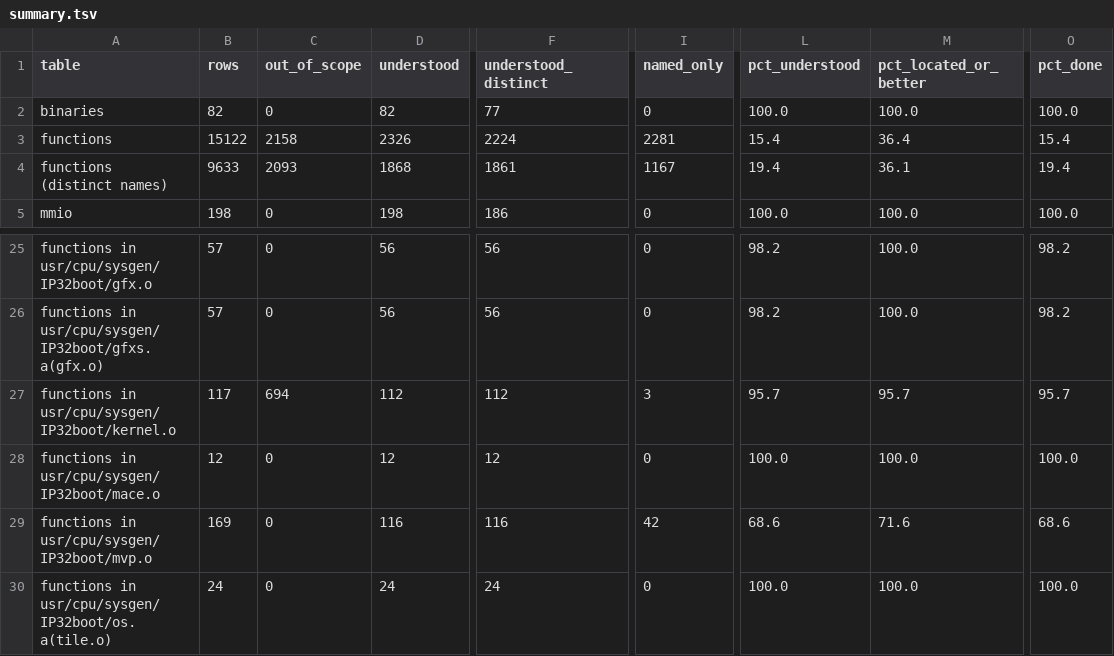
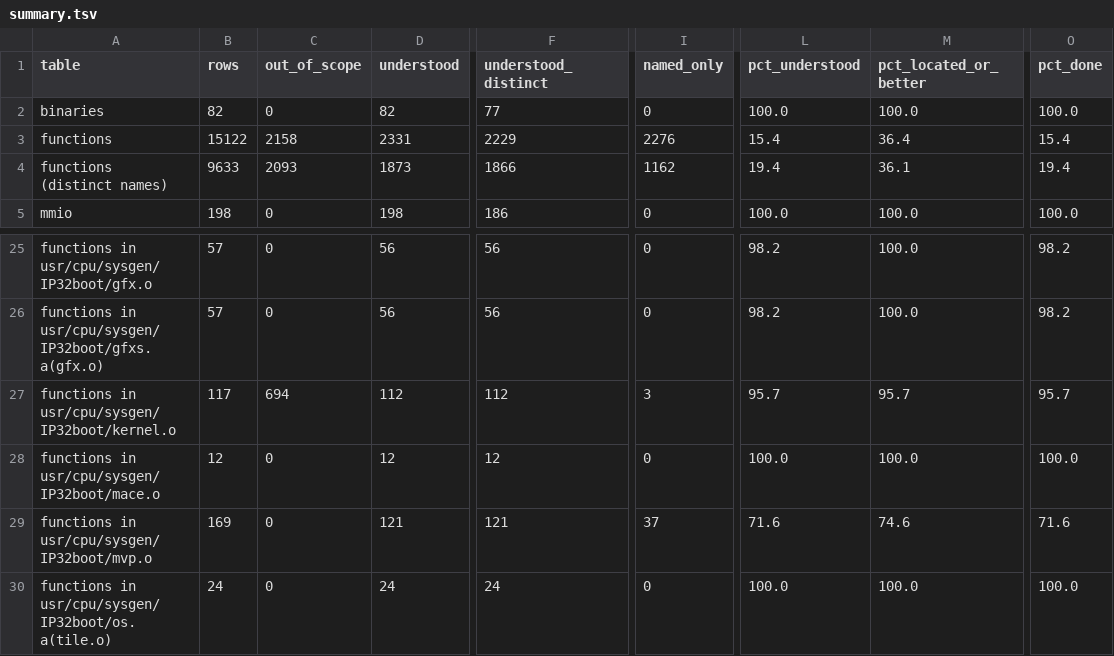
Before and after one commit to jamesbraid/crime, a TSV file: docs/inventory/summary.tsv, drawn as a sheet; only a part is shown, gaps mark what is left out; the diff names each change by its address in the sheet, - before the commit and + after, or states it on an @@ line.

Commit message:
docs/functions: read the video driver's ioctl, register write and unload routines
Entries for the control ioctl dispatcher, the system statistics ioctl,
the buffer registration routine, the chip register write routine and
the driver unload routine, each read in full from the 6.5.30 object.

```diff
--- a/docs/inventory/summary.tsv
+++ b/docs/inventory/summary.tsv
-D3 (understood): 2326
+D3 (understood): 2331
-F3 (understood_distinct): 2224
+F3 (understood_distinct): 2229
-I3 (named_only): 2281
+I3 (named_only): 2276
-D4 (understood): 1868
+D4 (understood): 1873
-F4 (understood_distinct): 1861
+F4 (understood_distinct): 1866
-I4 (named_only): 1167
+I4 (named_only): 1162
-D29 (understood): 116
+D29 (understood): 121
-F29 (understood_distinct): 116
+F29 (understood_distinct): 121
-I29 (named_only): 42
+I29 (named_only): 37
-L29 (pct_understood): 68.6
+L29 (pct_understood): 71.6
-M29 (pct_located_or_better): 71.6
+M29 (pct_located_or_better): 74.6
-O29 (pct_done): 68.6
+O29 (pct_done): 71.6
```
Also changed, not shown: 3 other files.
